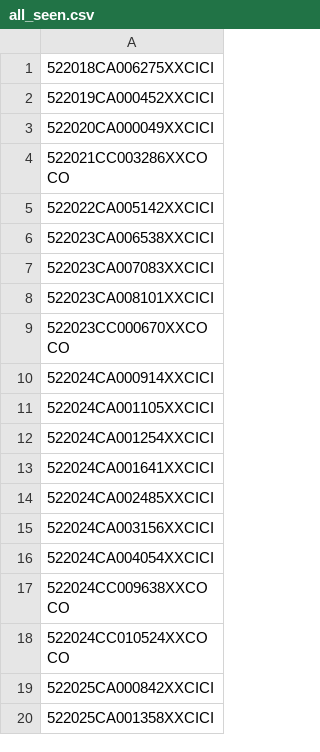
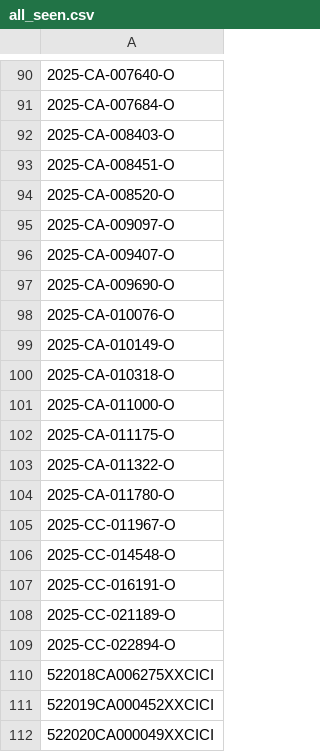
Before and after one commit to figlesias7/realforeclose-santarosa, a CSV file: data/all_seen.csv, drawn as a sheet; only a part is shown, gaps mark what is left out; the shorter side is filled out with more unchanged rows; the diff covers the shown part only.

Commit message:
first orange data pull

```diff
--- a/data/all_seen.csv
+++ b/data/all_seen.csv
@@ -1 +90,21 @@
+2025-CA-007640-O
+2025-CA-007684-O
+2025-CA-008403-O
+2025-CA-008451-O
+2025-CA-008520-O
+2025-CA-009097-O
+2025-CA-009407-O
+2025-CA-009690-O
+2025-CA-010076-O
+2025-CA-010149-O
+2025-CA-010318-O
+2025-CA-011000-O
+2025-CA-011175-O
+2025-CA-011322-O
+2025-CA-011780-O
+2025-CC-011967-O
+2025-CC-014548-O
+2025-CC-016191-O
+2025-CC-021189-O
+2025-CC-022894-O
 522018CA006275XXCICI
```
Also changed, not shown: 89 added rows elsewhere in this file, 4 other files.
